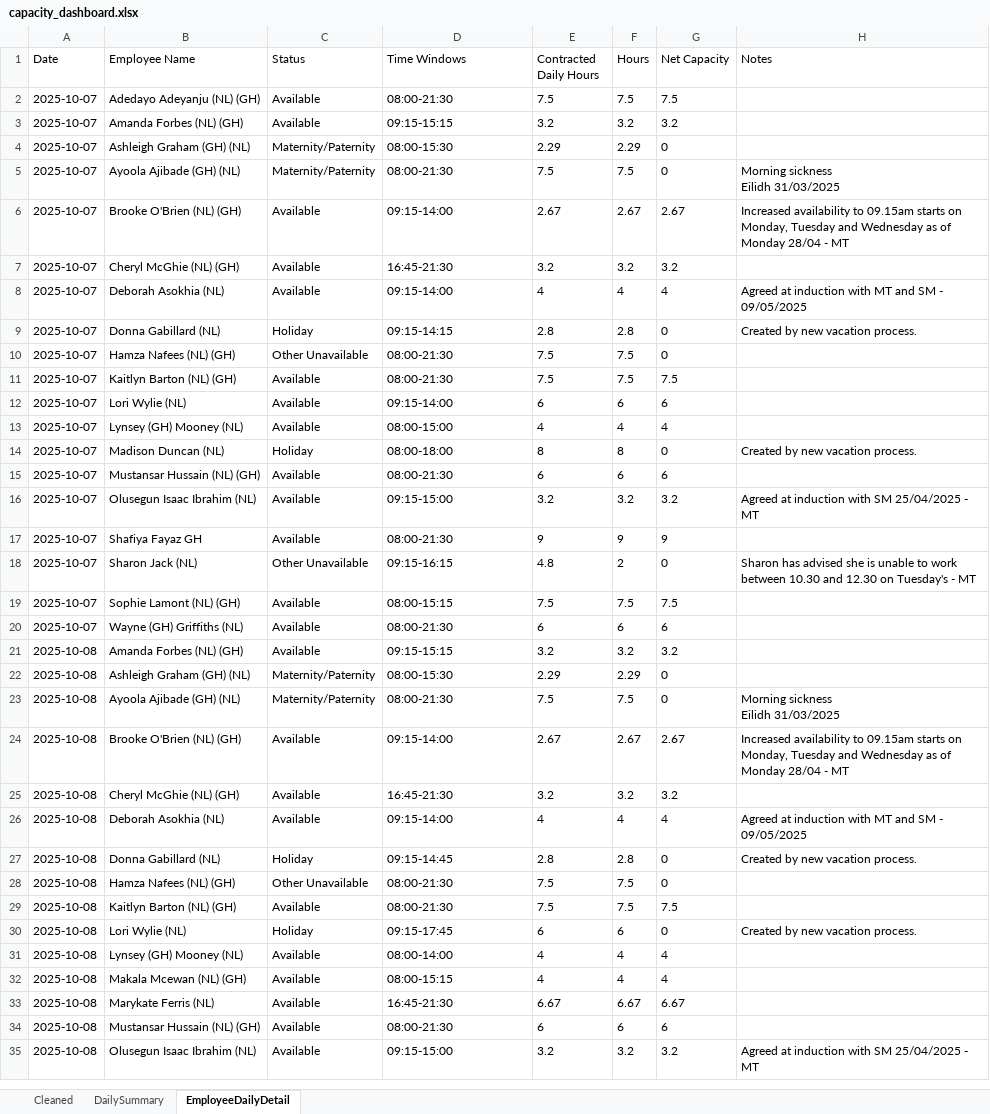
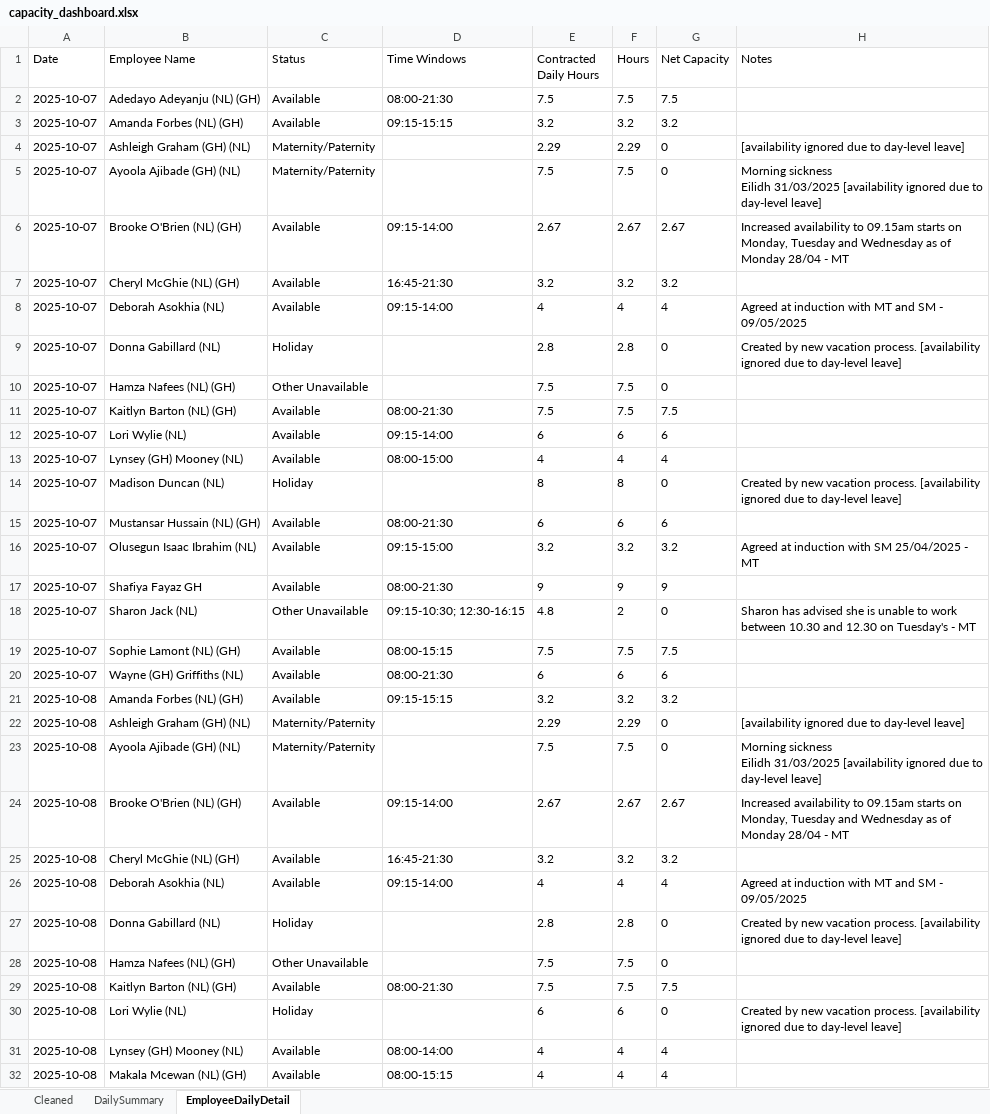
Before and after one commit to Mustansar-tech/CareCapacity, an Excel workbook: capacity_dashboard.xlsx, sheet EmployeeDailyDetail, drawn as a sheet; only a part is shown; the shorter side is filled out with more unchanged rows; values as stored, in another font and other column widths than the file's, no borders; the diff covers the shown part only; the diff names each change by its address in the sheet, - before the commit and + after, or states it on an @@ line.

```diff
--- a/capacity_dashboard.xlsx (sheet EmployeeDailyDetail)
+++ b/capacity_dashboard.xlsx (sheet EmployeeDailyDetail)
-D4 (Time Windows): 08:00-15:30
+D4 (Time Windows): (empty)
-H4 (Notes): (empty)
+H4 (Notes): [availability ignored due to day-level leave]
-D5 (Time Windows): 08:00-21:30
+D5 (Time Windows): (empty)
-H5 (Notes): …Eilidh 31/03/2025
+H5 (Notes): …Eilidh 31/03/2025 [availability ignored due to day-level leave]
-D9 (Time Windows): 09:15-14:15
+D9 (Time Windows): (empty)
-H9 (Notes): …vacation process.
+H9 (Notes): …vacation process. [availability ignored due to day-level leave]
-D10 (Time Windows): 08:00-21:30
+D10 (Time Windows): (empty)
-D14 (Time Windows): 08:00-18:00
+D14 (Time Windows): (empty)
-H14 (Notes): …vacation process.
+H14 (Notes): …vacation process. [availability ignored due to day-level leave]
-D18 (Time Windows): 09:15-16:15
+D18 (Time Windows): 09:15-10:30; 12:30-16:15
-D22 (Time Windows): 08:00-15:30
+D22 (Time Windows): (empty)
-H22 (Notes): (empty)
+H22 (Notes): [availability ignored due to day-level leave]
-D23 (Time Windows): 08:00-21:30
+D23 (Time Windows): (empty)
-H23 (Notes): …Eilidh 31/03/2025
+H23 (Notes): …Eilidh 31/03/2025 [availability ignored due to day-level leave]
-D27 (Time Windows): 09:15-14:45
+D27 (Time Windows): (empty)
-H27 (Notes): …vacation process.
+H27 (Notes): …vacation process. [availability ignored due to day-level leave]
-D28 (Time Windows): 08:00-21:30
+D28 (Time Windows): (empty)
-D30 (Time Windows): 09:15-17:45
+D30 (Time Windows): (empty)
-H30 (Notes): …vacation process.
+H30 (Notes): …vacation process. [availability ignored due to day-level leave]
```
Also changed, not shown: 31 edited cells elsewhere in this sheet, sheet Cleaned, 3 other files.
